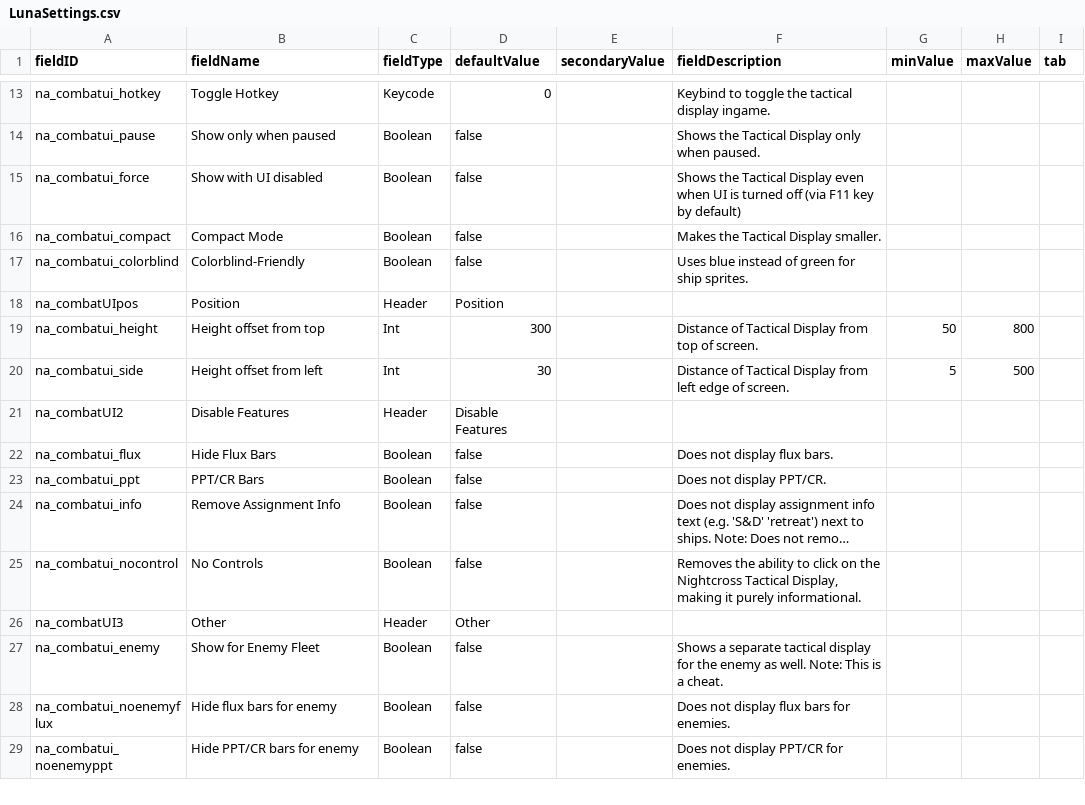
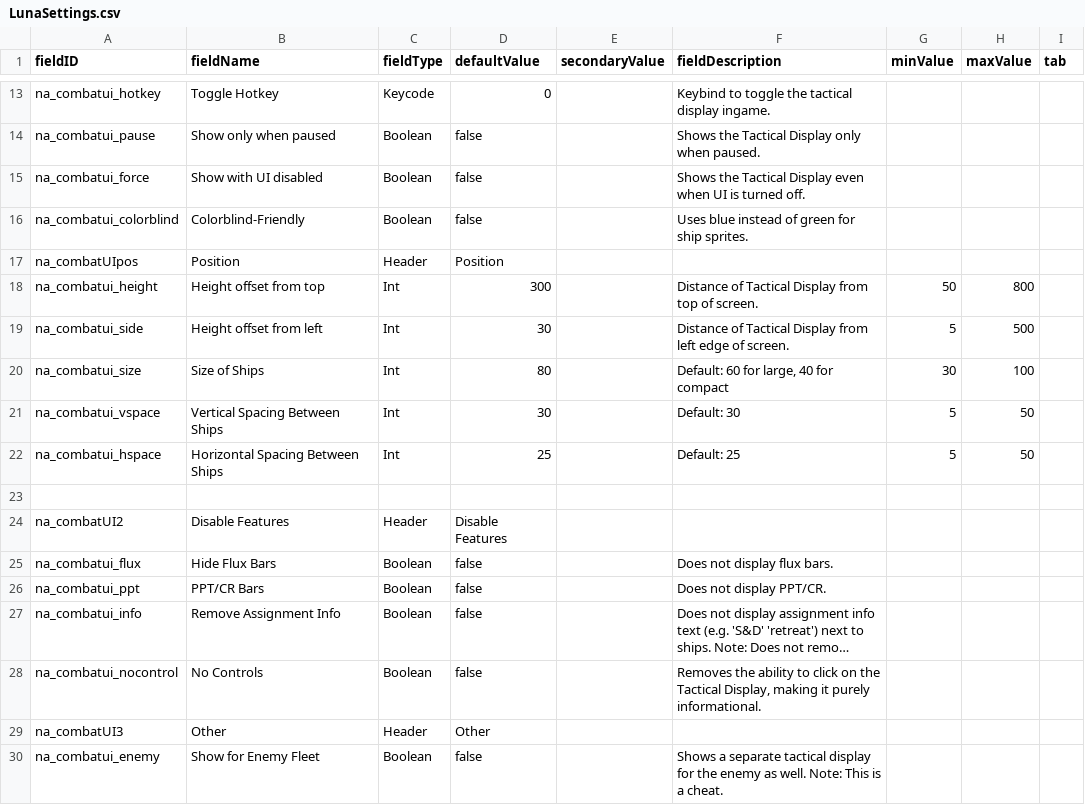
Before and after one commit to YukiMonsai/yukistacticaldisplay, a CSV file: data/config/LunaSettings.csv, drawn as a sheet; only a part is shown, gaps mark what is left out; the shorter side is filled out with more unchanged rows; long unchanged cells end in …; removed rows and columns are numbered as before the commit, all else as after; the diff names each change by its address in the sheet, - before the commit and + after, or states it on an @@ line.

```diff
--- a/data/config/LunaSettings.csv
+++ b/data/config/LunaSettings.csv
-F15 (fieldDescription): …is turned off (via F11 key by default)
+F15 (fieldDescription): …is turned off.
-row 16: na_combatui_compact | Compact Mode | Boolean | false |  | Makes the Tactical Display smaller.
+row 20: na_combatui_size | Size of Ships | Int | 80 |  | Default: 60 for large, 40 for compact | 30 | 100
+row 21: na_combatui_vspace | Vertical Spacing Between Ships | Int | 30 |  | Default: 30 | 5 | 50
+row 22: na_combatui_hspace | Horizontal Spacing Between Ships | Int | 25 |  | Default: 25 | 5 | 50
+row 23: (empty)
-F28 (fieldDescription): …on the Nightcross Tactical Display,…
+F28 (fieldDescription): …on the Tactical Display,…
```
Also changed, not shown: 7 other files.
